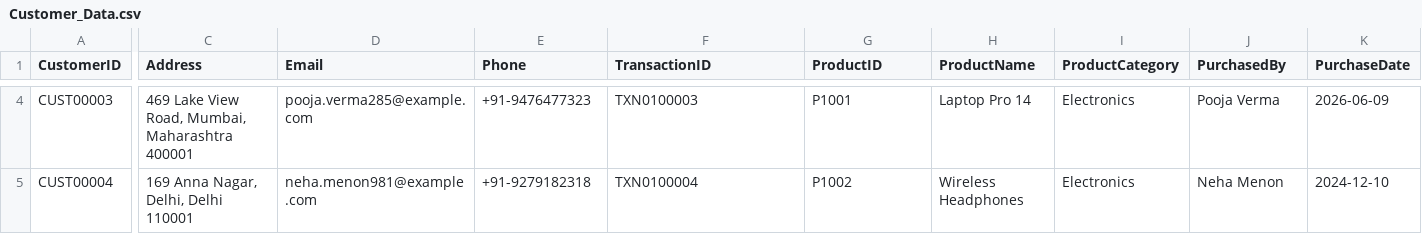
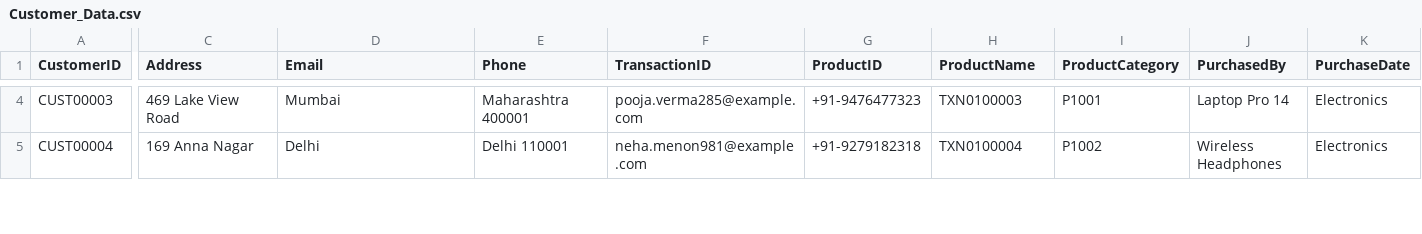
Before and after one commit to Aarthy-26/Hackathon, a CSV file: Output/Customer_Data.csv, drawn as a sheet; only a part is shown, gaps mark what is left out; the diff covers the shown part only; the diff names each change by its address in the sheet, - before the commit and + after, or states it on an @@ line.

```diff
--- a/Output/Customer_Data.csv
+++ b/Output/Customer_Data.csv
-C4 (Address): 469 Lake View Road, Mumbai, Maharashtra 400001
+C4 (Address): 469 Lake View Road
-D4 (Email): pooja.verma285@example.com
+D4 (Email): Mumbai
-E4 (Phone): +91-9476477323
+E4 (Phone): Maharashtra 400001
-F4 (TransactionID): TXN0100003
+F4 (TransactionID): pooja.verma285@example.com
-G4 (ProductID): P1001
+G4 (ProductID): +91-9476477323
-H4 (ProductName): Laptop Pro 14
+H4 (ProductName): TXN0100003
-I4 (ProductCategory): Electronics
+I4 (ProductCategory): P1001
-J4 (PurchasedBy): Pooja Verma
+J4 (PurchasedBy): Laptop Pro 14
-K4 (PurchaseDate): 2026-06-09
+K4 (PurchaseDate): Electronics
-C5 (Address): 169 Anna Nagar, Delhi, Delhi 110001
+C5 (Address): 169 Anna Nagar
-D5 (Email): neha.menon981@example.com
+D5 (Email): Delhi
-E5 (Phone): +91-9279182318
+E5 (Phone): Delhi 110001
-F5 (TransactionID): TXN0100004
+F5 (TransactionID): neha.menon981@example.com
-G5 (ProductID): P1002
+G5 (ProductID): +91-9279182318
-H5 (ProductName): Wireless Headphones
+H5 (ProductName): TXN0100004
-I5 (ProductCategory): Electronics
+I5 (ProductCategory): P1002
-J5 (PurchasedBy): Neha Menon
+J5 (PurchasedBy): Wireless Headphones
-K5 (PurchaseDate): 2024-12-10
+K5 (PurchaseDate): Electronics
```
Also changed, not shown: 112 edited cells elsewhere in this file.
